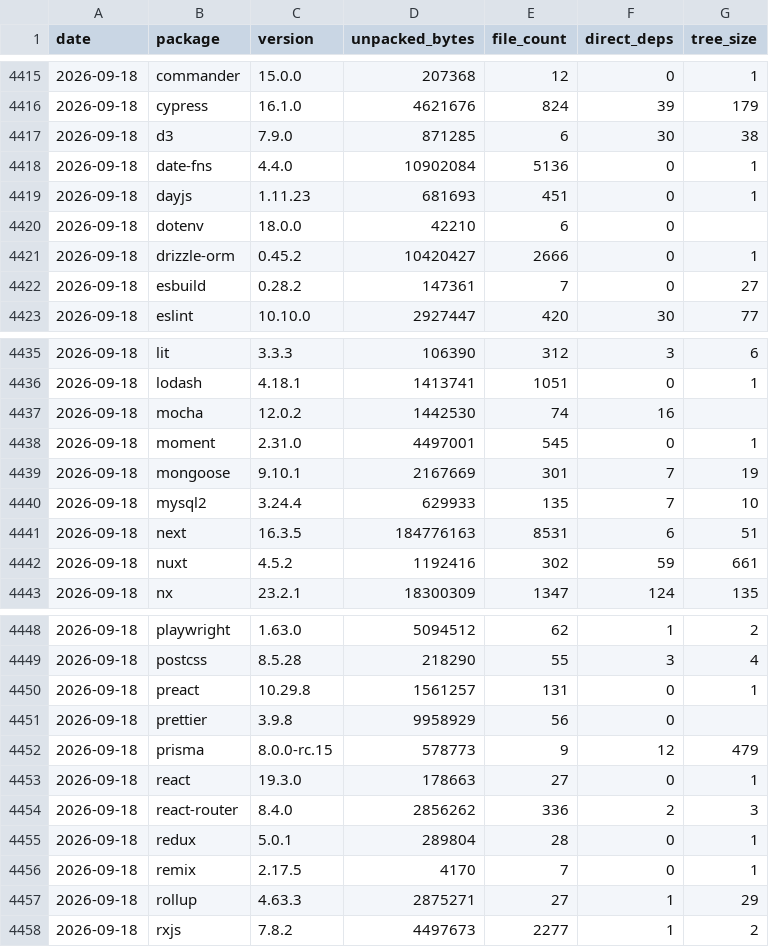
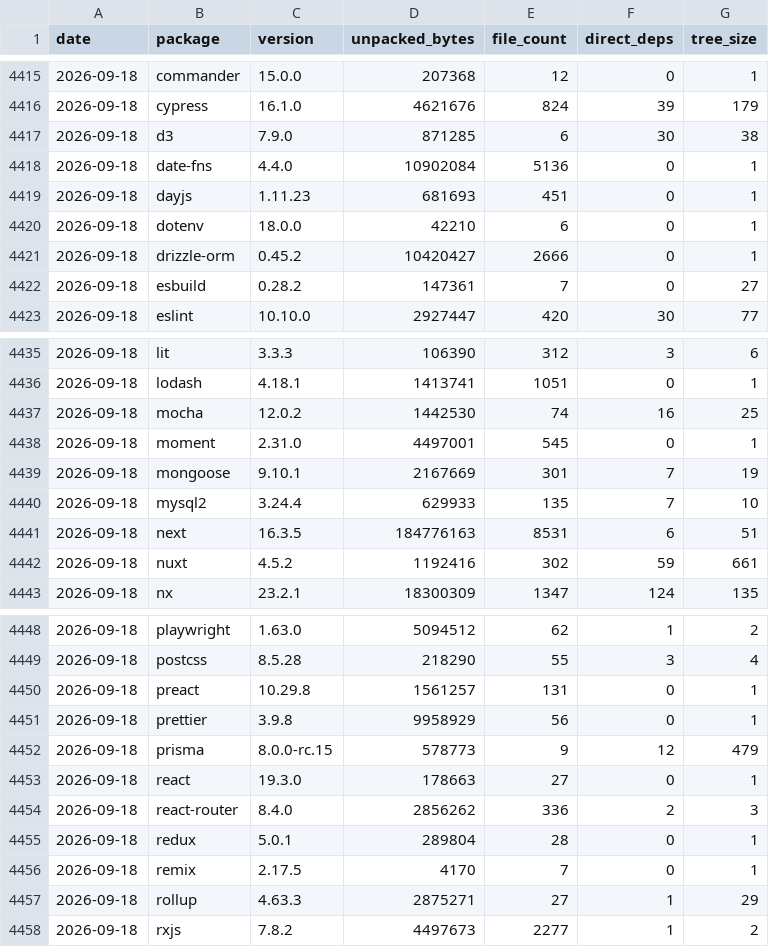
Before and after one commit to shwetankg07/great-consolidation, a CSV file: data/daily.csv, drawn as a sheet; only a part is shown, gaps mark what is left out; the diff covers the shown part only.

```diff
--- a/data/daily.csv
+++ b/data/daily.csv
@@ -4419,3 +4419,3 @@ date,package,version,unpacked_bytes,file_count,direct_deps,tree_size
 2026-09-18,dayjs,1.11.23,681693,451,0,1
-2026-09-18,dotenv,18.0.0,42210,6,0,
+2026-09-18,dotenv,18.0.0,42210,6,0,1
 2026-09-18,drizzle-orm,0.45.2,10420427,2666,0,1
@@ -4436,3 +4436,3 @@ date,package,version,unpacked_bytes,file_count,direct_deps,tree_size
 2026-09-18,lodash,4.18.1,1413741,1051,0,1
-2026-09-18,mocha,12.0.2,1442530,74,16,
+2026-09-18,mocha,12.0.2,1442530,74,16,25
 2026-09-18,moment,2.31.0,4497001,545,0,1
@@ -4450,3 +4450,3 @@ date,package,version,unpacked_bytes,file_count,direct_deps,tree_size
 2026-09-18,preact,10.29.8,1561257,131,0,1
-2026-09-18,prettier,3.9.8,9958929,56,0,
+2026-09-18,prettier,3.9.8,9958929,56,0,1
 2026-09-18,prisma,8.0.0-rc.15,578773,9,12,479
```
Also changed, not shown: 16 edited cells elsewhere in this file, data/releases.csv, 3 other files.
